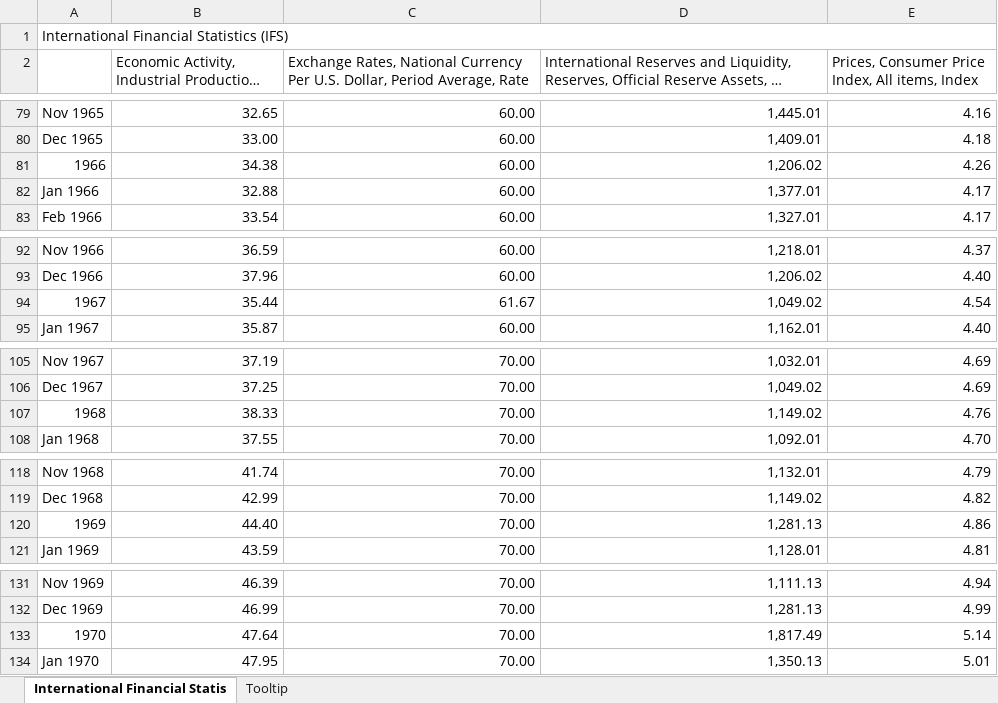
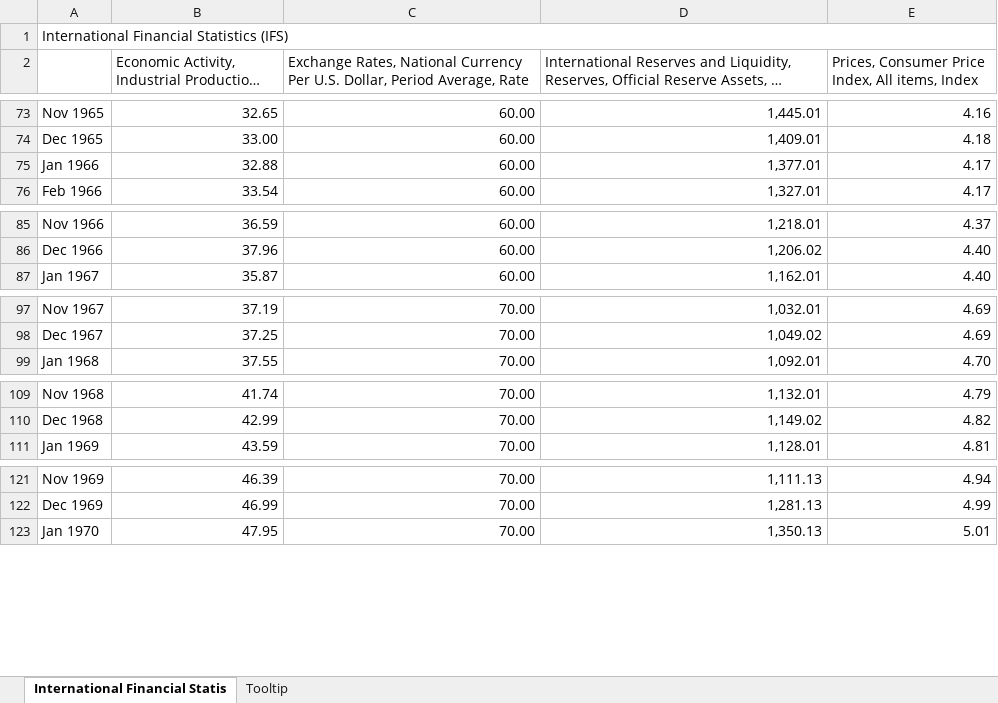
Before and after one commit to sophie-hy-fung/spain-bretton-woods, an Excel workbook: Data/Spain_Bretton_Woods_Data.xlsx, sheet International Financial Statis, drawn as a sheet; only a part is shown, gaps mark what is left out; long unchanged cells end in …; values as stored, in another font and other column widths than the file's, no cell formats; the diff covers the shown part only; the diff names each change by its address in the sheet, - before the commit and + after, or states it on an @@ line.

```diff
--- a/Data/Spain_Bretton_Woods_Data.xlsx (sheet International Financial Statis)
+++ b/Data/Spain_Bretton_Woods_Data.xlsx (sheet International Financial Statis)
-row 81: 1966 | 34.38 | 60.00 | 1,206.02 | 4.26
-row 94: 1967 | 35.44 | 61.67 | 1,049.02 | 4.54
-row 107: 1968 | 38.33 | 70.00 | 1,149.02 | 4.76
-row 120: 1969 | 44.40 | 70.00 | 1,281.13 | 4.86
-row 133: 1970 | 47.64 | 70.00 | 1,817.49 | 5.14
```
Also changed, not shown: 26 removed rows elsewhere in this sheet, sheet Tooltip, cell formats, Data/US_Bretton_Woods_Data.xlsx, 1 other file.
